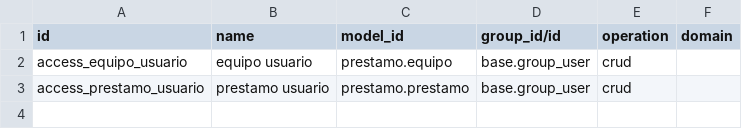
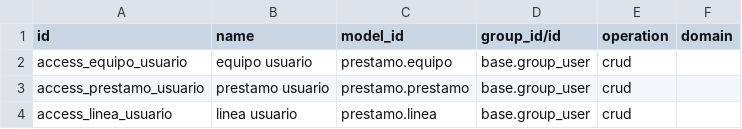
Before and after one commit to VidalCisne/practica_prestamos, a CSV file: prestamo_unicah/security/ir.access.csv, drawn as a sheet.

```diff
--- a/prestamo_unicah/security/ir.access.csv
+++ b/prestamo_unicah/security/ir.access.csv
@@ -3 +3,2 @@ access_equipo_usuario,equipo usuario,prestamo.equipo,base.group_user,crud,
 access_prestamo_usuario,prestamo usuario,prestamo.prestamo,base.group_user,crud,
+access_linea_usuario,linea usuario,prestamo.linea,base.group_user,crud,
```
Also changed, not shown: 5 other files.
